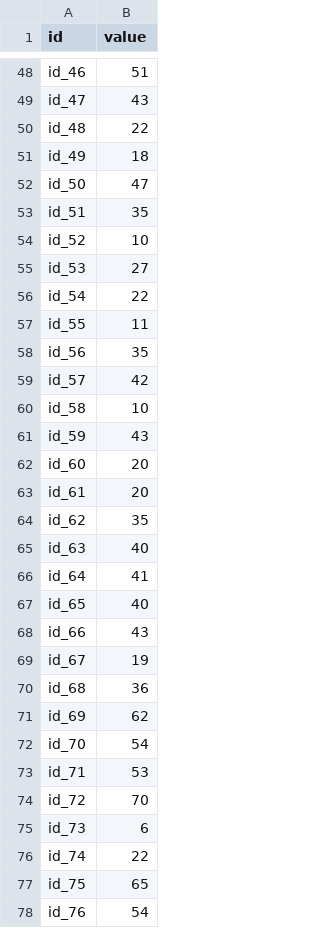
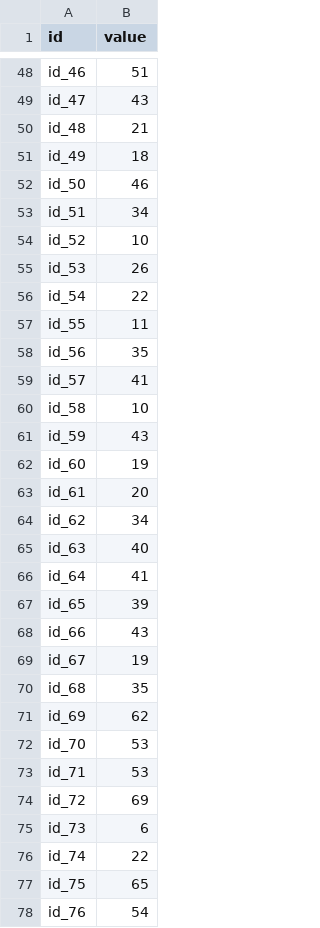
Before and after one commit to idea7766/ML2017FALL, a CSV file: hw1/ans.csv, drawn as a sheet; only a part is shown, gaps mark what is left out; the diff covers the shown part only.

```diff
--- a/hw1/ans.csv
+++ b/hw1/ans.csv
@@ -49,8 +49,8 @@ id_46,51
 id_47,43
-id_48,22
+id_48,21
 id_49,18
-id_50,47
-id_51,35
+id_50,46
+id_51,34
 id_52,10
-id_53,27
+id_53,26
 id_54,22
@@ -58,18 +58,18 @@ id_55,11
 id_56,35
-id_57,42
+id_57,41
 id_58,10
 id_59,43
-id_60,20
+id_60,19
 id_61,20
-id_62,35
+id_62,34
 id_63,40
 id_64,41
-id_65,40
+id_65,39
 id_66,43
 id_67,19
-id_68,36
+id_68,35
 id_69,62
-id_70,54
+id_70,53
 id_71,53
-id_72,70
+id_72,69
 id_73,6
```
Also changed, not shown: 34 edited cells elsewhere in this file, 6 other files.
